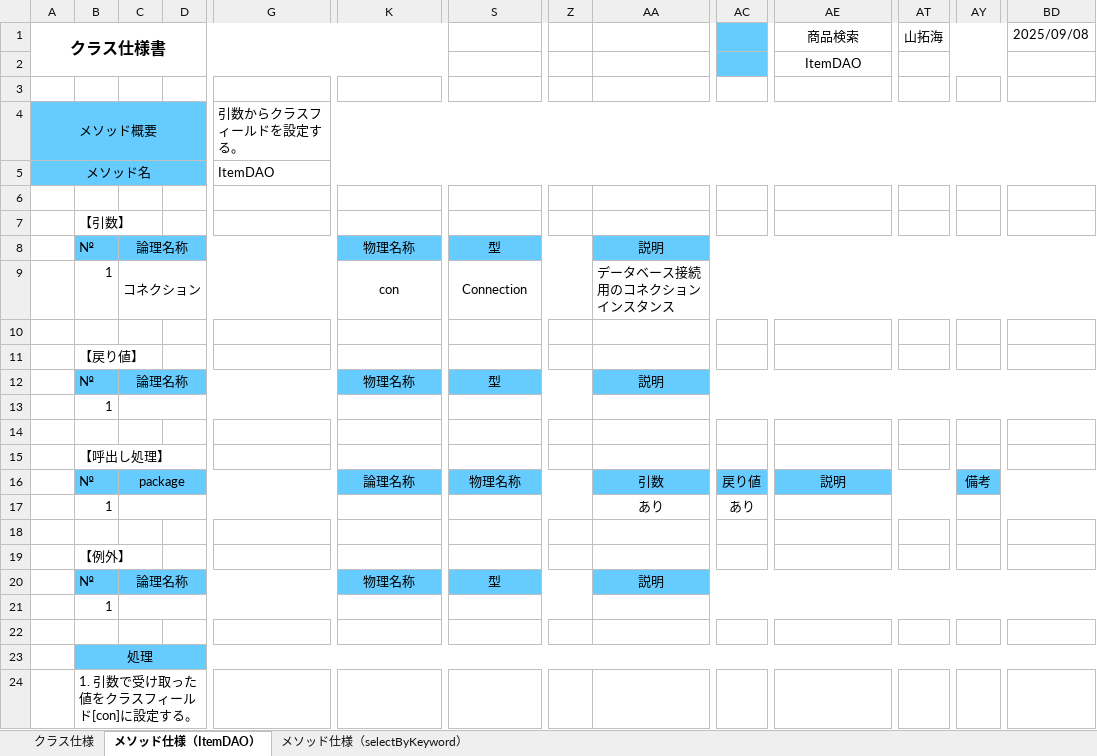
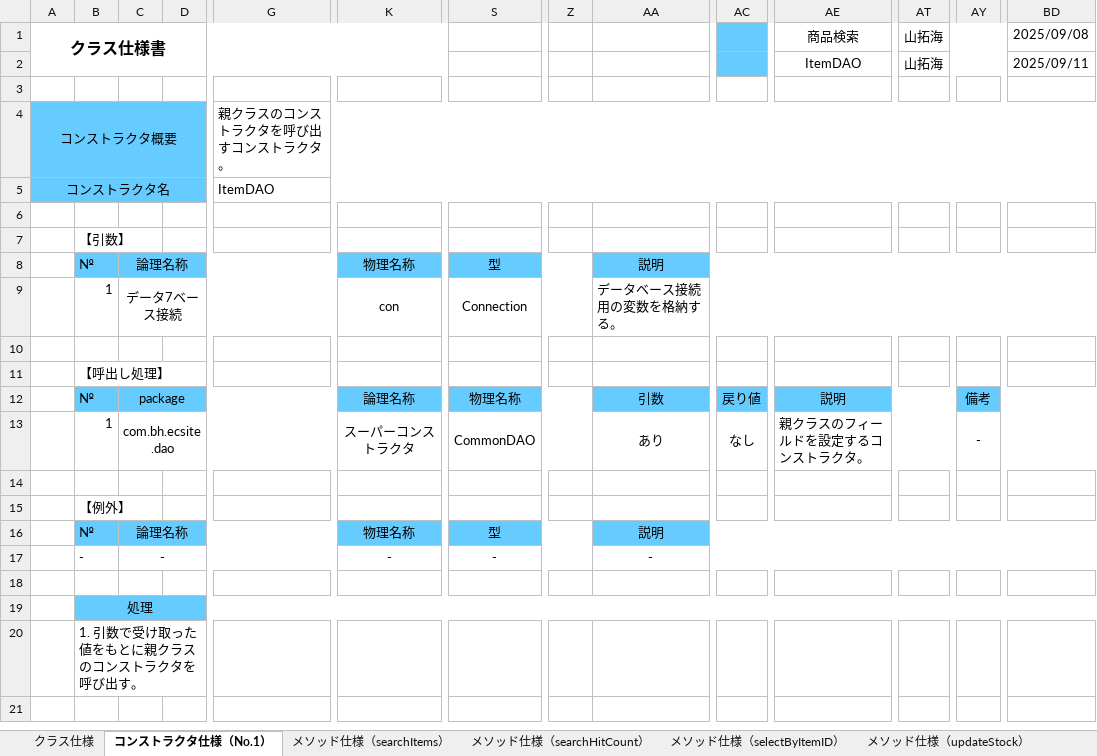
Before and after one commit to yama-tk/dev, an Excel workbook: 020-内部設計/023-クラス仕様書/013_商品検索/クラス仕様書(ItemDAO.java) .xlsx, sheet コンストラクタ仕様（No.1）, drawn as a sheet; only a part is shown, gaps mark what is left out; values as stored, in another font and other column widths than the file's, no borders; removed rows and columns are numbered as before the commit, all else as after; rows hold the shown columns only; the diff names each change by its address in the sheet, - before the commit and + after, or states it on an @@ line.

```diff
--- a/020-内部設計/023-クラス仕様書/013_商品検索/クラス仕様書(ItemDAO.java) .xlsx (sheet コンストラクタ仕様（No.1）)
+++ b/020-内部設計/023-クラス仕様書/013_商品検索/クラス仕様書(ItemDAO.java) .xlsx (sheet コンストラクタ仕様（No.1）)
-sheet tab: メソッド仕様（ItemDAO）
+sheet tab: コンストラクタ仕様（No.1）
-sheet tab: メソッド仕様（selectByKeyword）
+sheet tab: メソッド仕様（searchItems）
+sheet tab: メソッド仕様（searchHitCount）
+sheet tab: メソッド仕様（selectByItemID）
+sheet tab: メソッド仕様（updateStock）
-AT2: (empty)
+AT2: 山拓海
-BD2: (empty)
+BD2: 2025/09/11
-row 4: メソッド概要 |  |  |  | 引数からクラスフィールドを設定する。
+row 4: コンストラクタ概要 |  |  |  | 親クラスのコンストラクタを呼び出すコンストラクタ。
-A5: メソッド名
+A5: コンストラクタ名
-C9: コネクション
+C9: データ7ベース接続
-AA9: データベース接続用のコネクションインスタンス
+AA9: データベース接続用の変数を格納する。
-row 10: (empty)
-row 11:  | 【戻り値】
-row 12:  | № | 論理名称 |  |  | 物理名称 | 型 |  | 説明
-row 13:  | 1
-row 17:  | 1 |  |  |  |  |  |  | あり | あり
+row 13:  | 1 | com.bh.ecsite.dao |  |  | スーパーコンストラクタ | CommonDAO |  | あり | なし | 親クラスのフィールドを設定するコンストラクタ。 |  | -
-row 21:  | 1
+row 17:  | - | - |  |  | - | - |  | -
-B20: 1. 引数で受け取った値をクラスフィールド[con]に設定する。
+B20: 1. 引数で受け取った値をもとに親クラスのコンストラクタを呼び出す。
```
Also changed, not shown: sheet メソッド仕様（searchItems）, sheet クラス仕様, other sheet tabs, charts or pictures, 000-要件定義/003-WBS.xlsx, 010-外部設計/014-テーブル定義書.xlsx, 16 other files.
